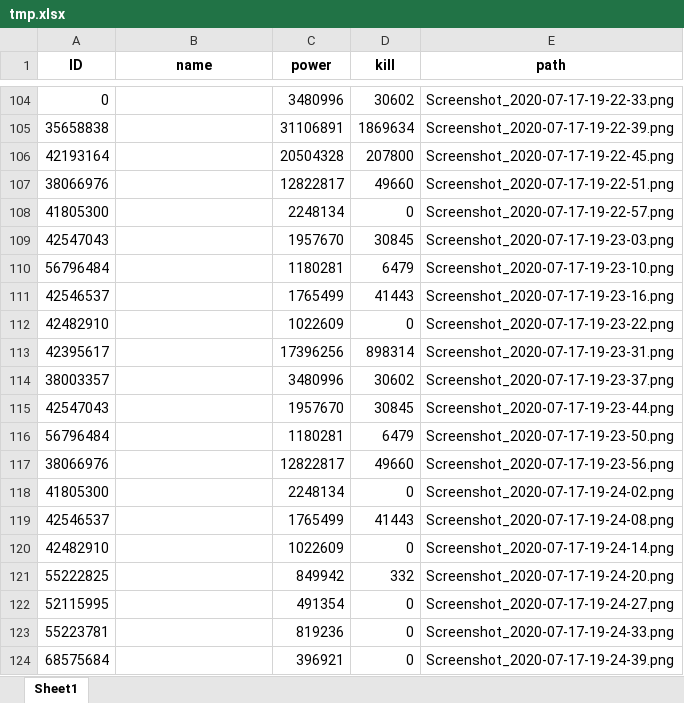
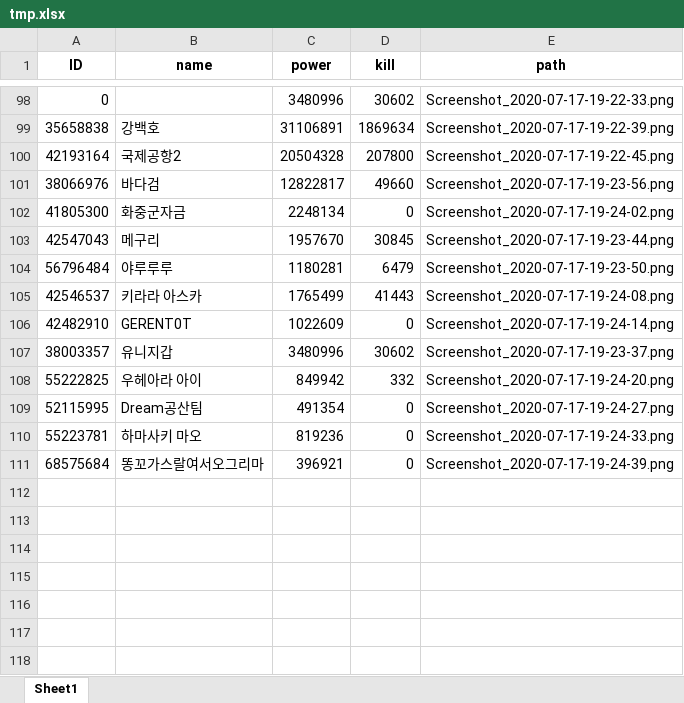
Before and after one commit to khlee369/ROK_OCR, an Excel workbook: tmp.xlsx, sheet Sheet1, drawn as a sheet; only a part is shown, gaps mark what is left out; values as stored, in another font and other column widths than the file's, no borders; removed rows and columns are numbered as before the commit, all else as after; the diff covers the shown part only; the diff names each change by its address in the sheet, - before the commit and + after, or states it on an @@ line.

```diff
--- a/tmp.xlsx (sheet Sheet1)
+++ b/tmp.xlsx (sheet Sheet1)
-B99 (name): (empty)
+B99 (name): 강백호
-B100 (name): (empty)
+B100 (name): 국제공항2
-B101 (name): (empty)
+B101 (name): 바다검
-E101 (path): Screenshot_2020-07-17-19-22-51.png
+E101 (path): Screenshot_2020-07-17-19-23-56.png
-B102 (name): (empty)
+B102 (name): 화중군자금
-E102 (path): Screenshot_2020-07-17-19-22-57.png
+E102 (path): Screenshot_2020-07-17-19-24-02.png
-B103 (name): (empty)
+B103 (name): 메구리
-E103 (path): Screenshot_2020-07-17-19-23-03.png
+E103 (path): Screenshot_2020-07-17-19-23-44.png
-B104 (name): (empty)
+B104 (name): 야루루루
-E104 (path): Screenshot_2020-07-17-19-23-10.png
+E104 (path): Screenshot_2020-07-17-19-23-50.png
-B105 (name): (empty)
+B105 (name): 키라라 아스카
-E105 (path): Screenshot_2020-07-17-19-23-16.png
+E105 (path): Screenshot_2020-07-17-19-24-08.png
-B106 (name): (empty)
+B106 (name): GERENT0T
-E106 (path): Screenshot_2020-07-17-19-23-22.png
+E106 (path): Screenshot_2020-07-17-19-24-14.png
-row 113: 42395617 |  | 17396256 | 898314 | Screenshot_2020-07-17-19-23-31.png
-B107 (name): (empty)
+B107 (name): 유니지갑
-row 115: 42547043 |  | 1957670 | 30845 | Screenshot_2020-07-17-19-23-44.png
-row 116: 56796484 |  | 1180281 | 6479 | Screenshot_2020-07-17-19-23-50.png
-row 117: 38066976 |  | 12822817 | 49660 | Screenshot_2020-07-17-19-23-56.png
-row 118: 41805300 |  | 2248134 | 0 | Screenshot_2020-07-17-19-24-02.png
-row 119: 42546537 |  | 1765499 | 41443 | Screenshot_2020-07-17-19-24-08.png
-row 120: 42482910 |  | 1022609 | 0 | Screenshot_2020-07-17-19-24-14.png
-B108 (name): (empty)
+B108 (name): 우헤아라 아이
-B109 (name): (empty)
+B109 (name): Dream공산팀
-B110 (name): (empty)
+B110 (name): 하마사키 마오
-B111 (name): (empty)
+B111 (name): 똥꼬가스랄여서오그리마
```
Also changed, not shown: other rows of this sheet, id2name.xlsx, 4 other files.
